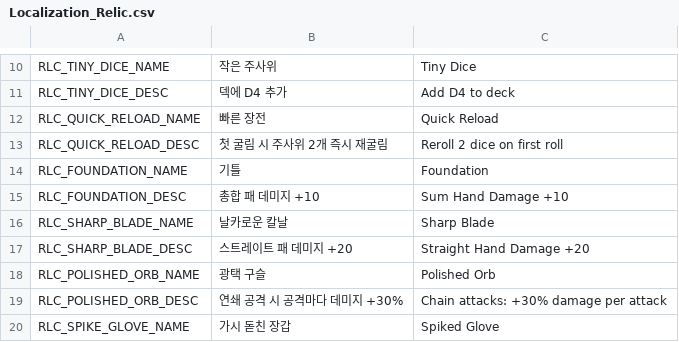
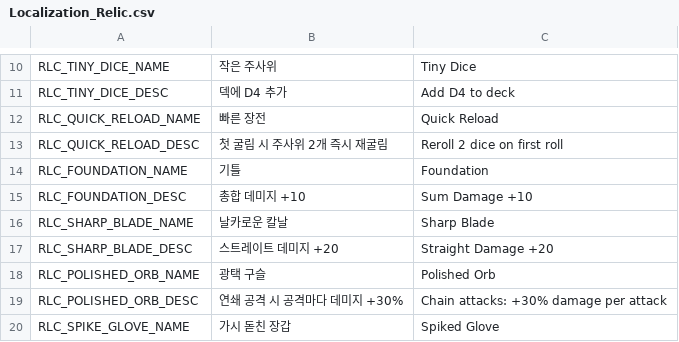
Before and after one commit to Lepied/DiceSoul, a CSV file: Assets/Data/Localization_Relic.csv, drawn as a sheet; only a part is shown, gaps mark what is left out; the diff covers the shown part only.

```diff
--- a/Assets/Data/Localization_Relic.csv
+++ b/Assets/Data/Localization_Relic.csv
@@ -14,5 +14,5 @@ RLC_QUICK_RELOAD_DESC,첫 굴림 시 주사위 2개 즉시 재굴림,Reroll 2 di
 RLC_FOUNDATION_NAME,기틀,Foundation
-RLC_FOUNDATION_DESC,총합 패 데미지 +10,Sum Hand Damage +10
+RLC_FOUNDATION_DESC,총합 데미지 +10,Sum Damage +10
 RLC_SHARP_BLADE_NAME,날카로운 칼날,Sharp Blade
-RLC_SHARP_BLADE_DESC,스트레이트 패 데미지 +20,Straight Hand Damage +20
+RLC_SHARP_BLADE_DESC,스트레이트 데미지 +20,Straight Damage +20
 RLC_POLISHED_ORB_NAME,광택 구슬,Polished Orb
```
Also changed, not shown: 18 edited cells elsewhere in this file, 4 other files.
